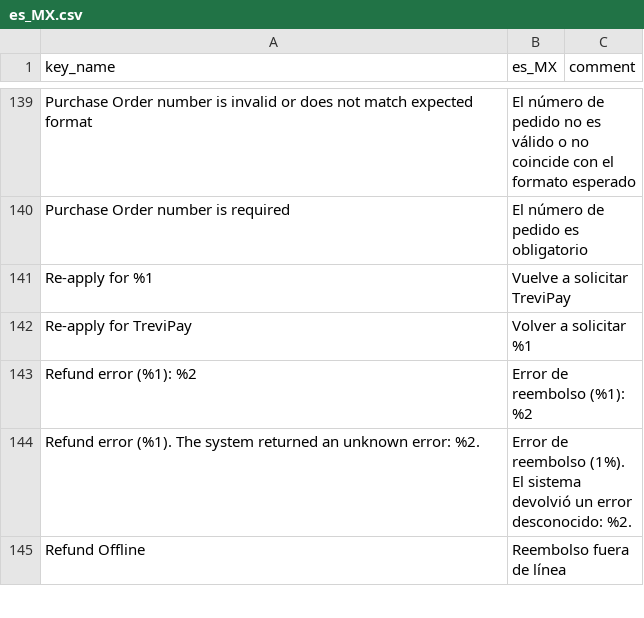
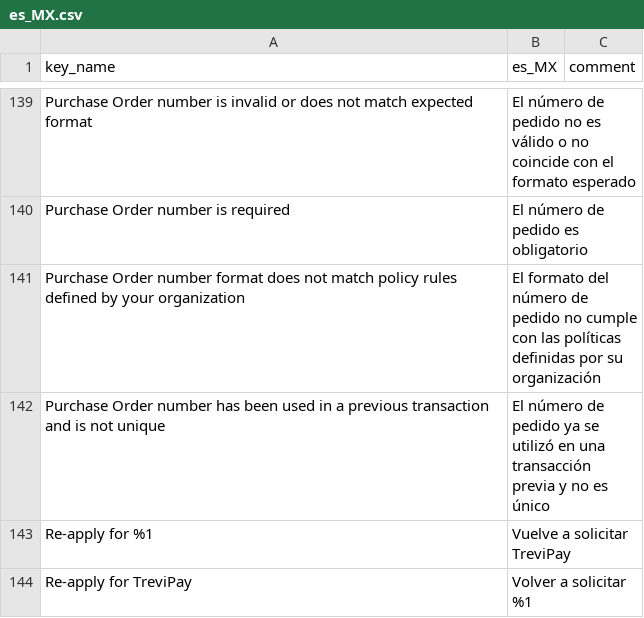
Before and after one commit to trevipay/trevipay-magento2, a CSV file: i18n/es_MX.csv, drawn as a sheet; only a part is shown, gaps mark what is left out; the shorter side is filled out with more unchanged rows.

```diff
--- a/i18n/es_MX.csv
+++ b/i18n/es_MX.csv
@@ -140,2 +140,4 @@ Purchase Order number is invalid or does not match expected format,El número de
 Purchase Order number is required,El número de pedido es obligatorio,
+Purchase Order number format does not match policy rules defined by your organization,El formato del número de pedido no cumple con las políticas definidas por su organización,
+Purchase Order number has been used in a previous transaction and is not unique,El número de pedido ya se utilizó en una transacción previa y no es único,
 Re-apply for %1,Vuelve a solicitar TreviPay,
```
Also changed, not shown: i18n/en_GB.csv, i18n/en_US.csv, 8 other files.
